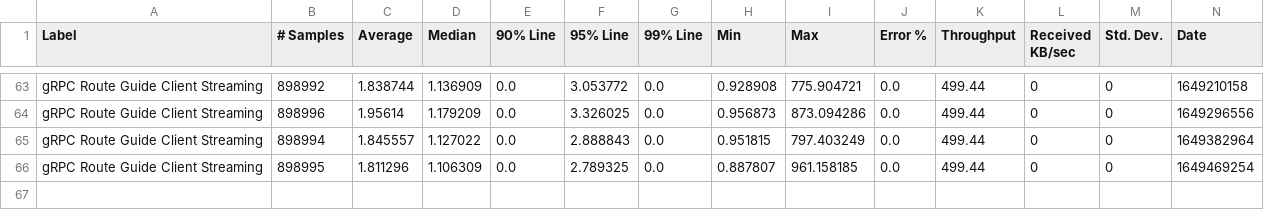
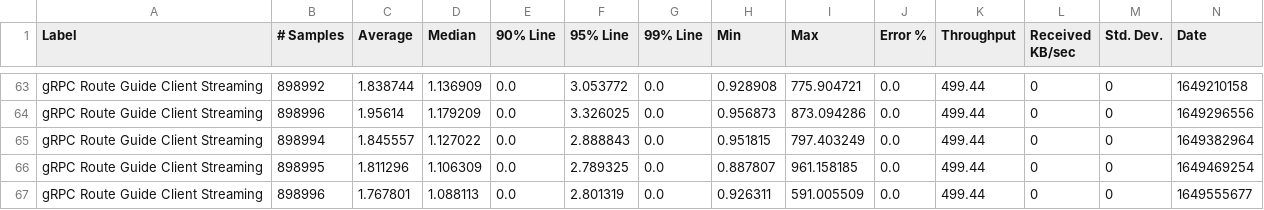
Before and after one commit to MadhukaHarith92/module-ballerina-grpc, a CSV file: load-tests/route_guide_client_streaming/results/summary.csv, drawn as a sheet; only a part is shown, gaps mark what is left out; rows hold the shown columns only; the diff names each change by its address in the sheet, - before the commit and + after, or states it on an @@ line.

Commit message:
Update route_guide_client_streaming test results on Sun Apr 10 03:07:38 UTC 2022

```diff
--- a/load-tests/route_guide_client_streaming/results/summary.csv
+++ b/load-tests/route_guide_client_streaming/results/summary.csv
+row 67: gRPC Route Guide Client Streaming | 898996 | 1.767801 | 1.088113 | 0.0 | 2.801319 | 0.0 | 0.926311 | 591.005509 | 0.0 | 499.44 | 0 | 0 | 1649555677
```
